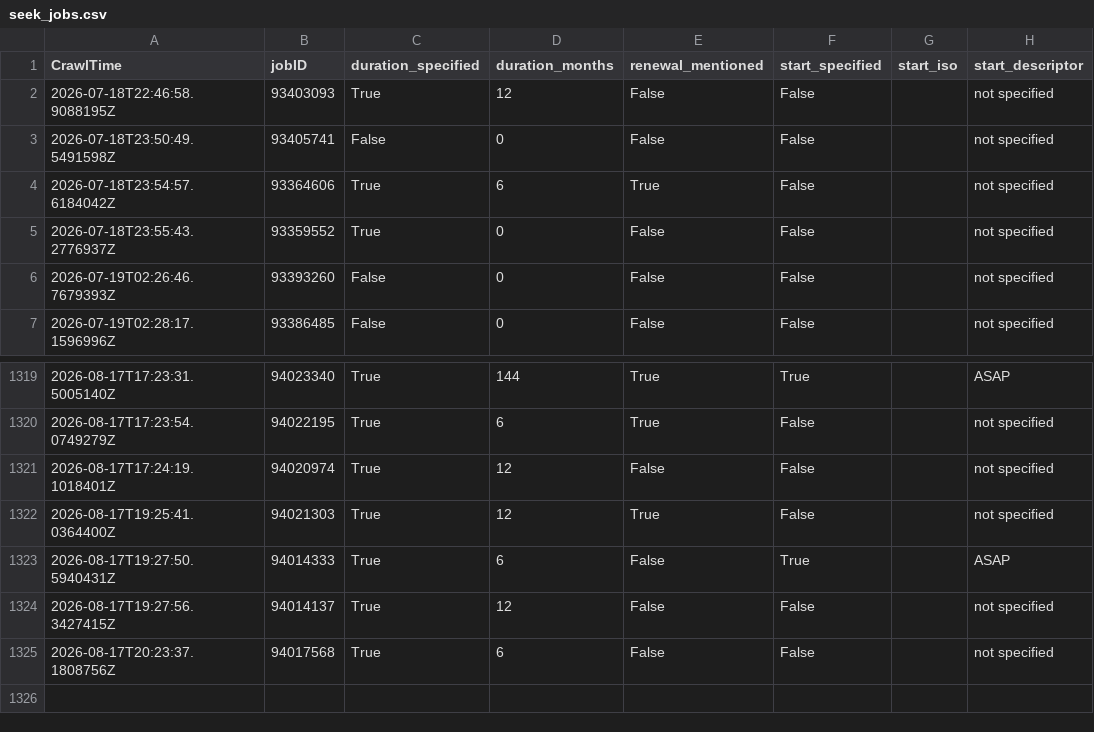
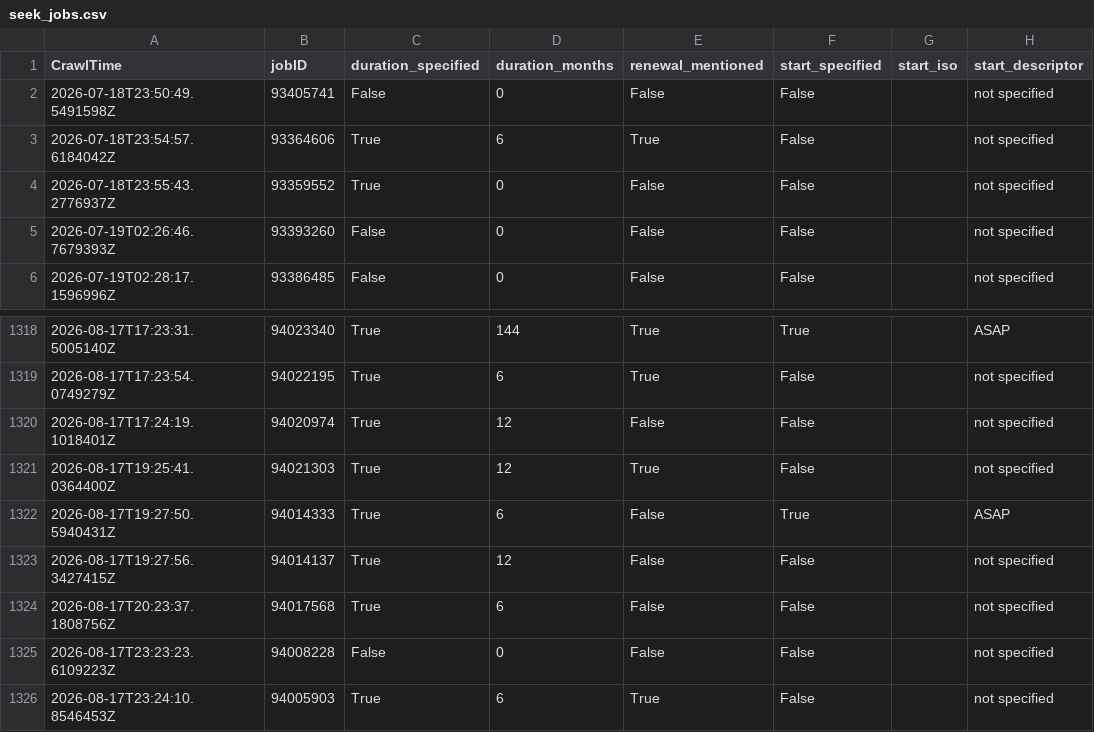
Before and after one commit to adverbdizzy7d/Seek-Jobs, a CSV file: data/seek_jobs.csv, drawn as a sheet; only a part is shown, gaps mark what is left out.

```diff
--- a/data/seek_jobs.csv
+++ b/data/seek_jobs.csv
@@ -1,3 +1,2 @@
 CrawlTime,jobID,duration_specified,duration_months,renewal_mentioned,start_specified,start_iso,start_descriptor
-"2026-07-18T22:46:58.9088195Z","93403093","True","12","False","False","","not specified"
 "2026-07-18T23:50:49.5491598Z","93405741","False","0","False","False","","not specified"
@@ -1325 +1324,3 @@ CrawlTime,jobID,duration_specified,duration_months,renewal_mentioned,start_speci
 "2026-08-17T20:23:37.1808756Z","94017568","True","6","False","False","","not specified"
+"2026-08-17T23:23:23.6109223Z","94008228","False","0","False","False","","not specified"
+"2026-08-17T23:24:10.8546453Z","94005903","True","6","True","False","","not specified"
```
